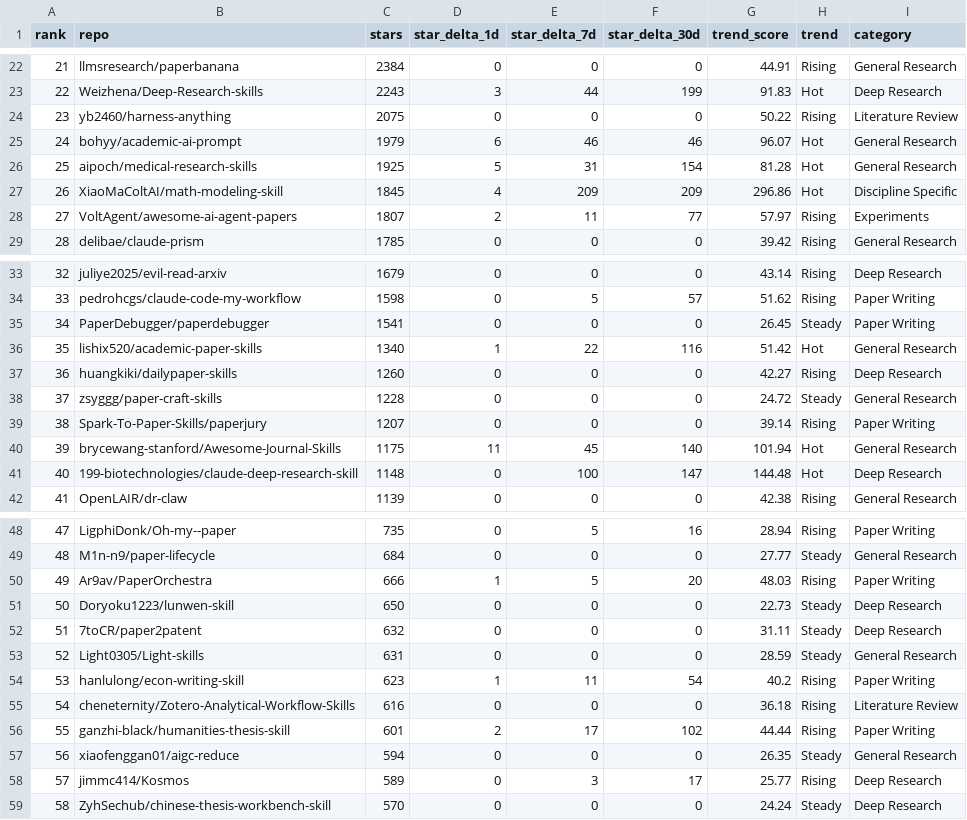
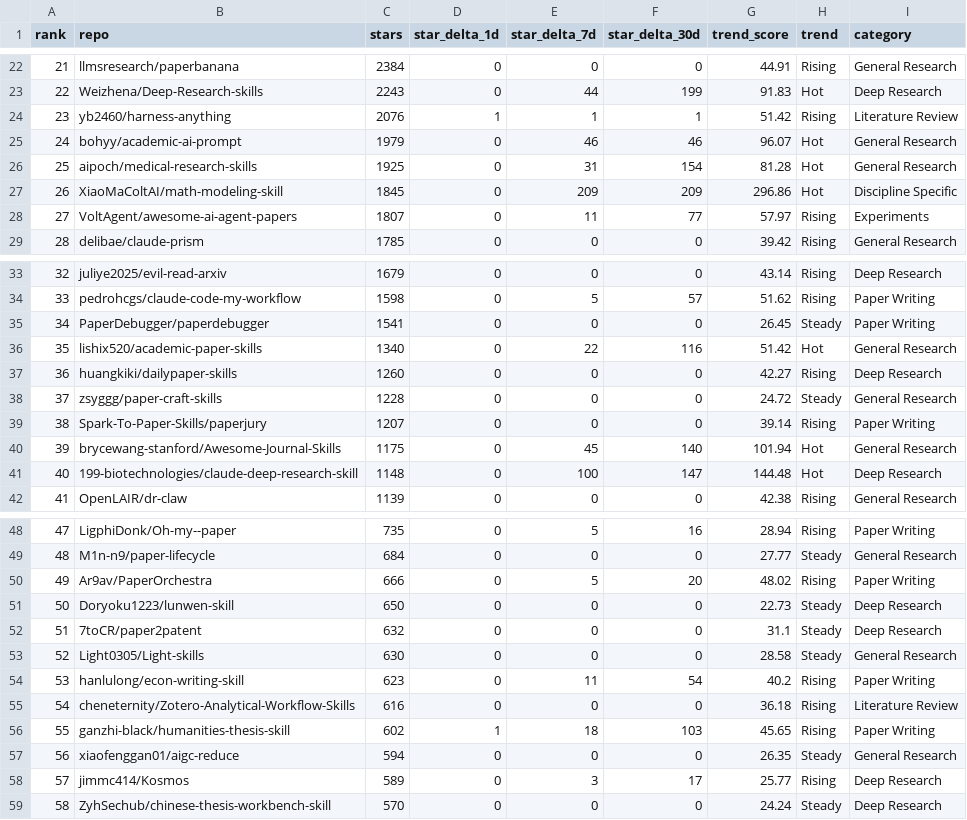
Before and after one commit to kael-odin/awesome-academic-research-skills, a CSV file: data/rankings.csv, drawn as a sheet; only a part is shown, gaps mark what is left out; the diff covers the shown part only; the diff names each change by its address in the sheet, - before the commit and + after, or states it on an @@ line.

```diff
--- a/data/rankings.csv
+++ b/data/rankings.csv
-D23 (star_delta_1d): 3
+D23 (star_delta_1d): 0
-C24 (stars): 2075
+C24 (stars): 2076
-D24 (star_delta_1d): 0
+D24 (star_delta_1d): 1
-E24 (star_delta_7d): 0
+E24 (star_delta_7d): 1
-F24 (star_delta_30d): 0
+F24 (star_delta_30d): 1
-G24 (trend_score): 50.22
+G24 (trend_score): 51.42
-D25 (star_delta_1d): 6
+D25 (star_delta_1d): 0
-D26 (star_delta_1d): 5
+D26 (star_delta_1d): 0
-D27 (star_delta_1d): 4
+D27 (star_delta_1d): 0
-D28 (star_delta_1d): 2
+D28 (star_delta_1d): 0
-D36 (star_delta_1d): 1
+D36 (star_delta_1d): 0
-D40 (star_delta_1d): 11
+D40 (star_delta_1d): 0
-D50 (star_delta_1d): 1
+D50 (star_delta_1d): 0
-G50 (trend_score): 48.03
+G50 (trend_score): 48.02
-G52 (trend_score): 31.11
+G52 (trend_score): 31.1
-C53 (stars): 631
+C53 (stars): 630
-G53 (trend_score): 28.59
+G53 (trend_score): 28.58
-D54 (star_delta_1d): 1
+D54 (star_delta_1d): 0
-C56 (stars): 601
+C56 (stars): 602
-D56 (star_delta_1d): 2
+D56 (star_delta_1d): 1
-E56 (star_delta_7d): 17
+E56 (star_delta_7d): 18
-F56 (star_delta_30d): 102
+F56 (star_delta_30d): 103
-G56 (trend_score): 44.44
+G56 (trend_score): 45.65
```
Also changed, not shown: 37 edited cells elsewhere in this file, 6 other files.
